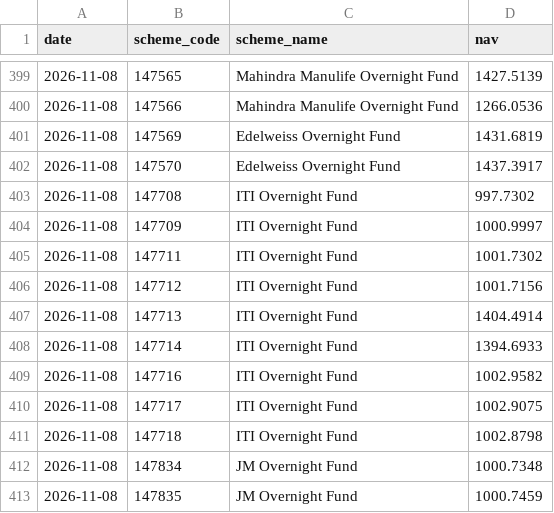
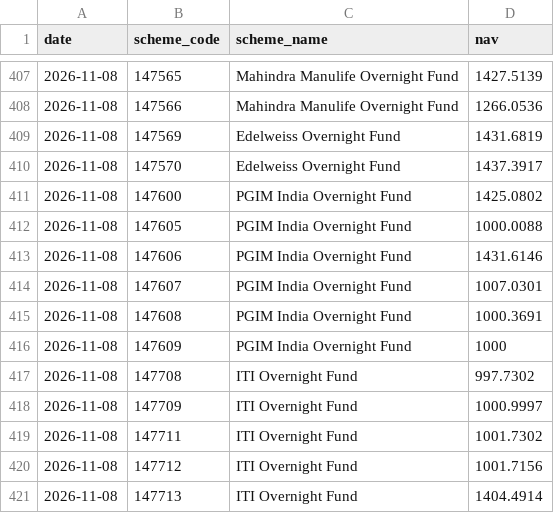
Before and after one commit to shahroz-a/mutual-fund-historical-data, a CSV file: data/Year/2026/11/08.csv, drawn as a sheet; only a part is shown, gaps mark what is left out; the shorter side is filled out with more unchanged rows; the diff covers the shown part only; the diff names each change by its address in the sheet, - before the commit and + after, or states it on an @@ line.

```diff
--- a/data/Year/2026/11/08.csv
+++ b/data/Year/2026/11/08.csv
+row 411: 2026-11-08 | 147600 | PGIM India Overnight Fund | 1425.0802
+row 412: 2026-11-08 | 147605 | PGIM India Overnight Fund | 1000.0088
+row 413: 2026-11-08 | 147606 | PGIM India Overnight Fund | 1431.6146
+row 414: 2026-11-08 | 147607 | PGIM India Overnight Fund | 1007.0301
+row 415: 2026-11-08 | 147608 | PGIM India Overnight Fund | 1000.3691
+row 416: 2026-11-08 | 147609 | PGIM India Overnight Fund | 1000
```
Also changed, not shown: 13 added rows and 5 edited cells elsewhere in this file, data/Year/2026/11/07.csv, 5 other files.
